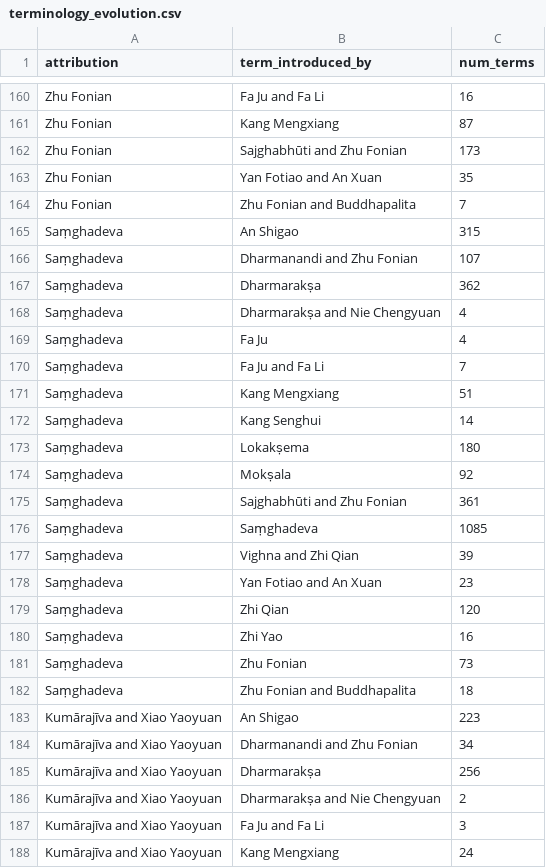
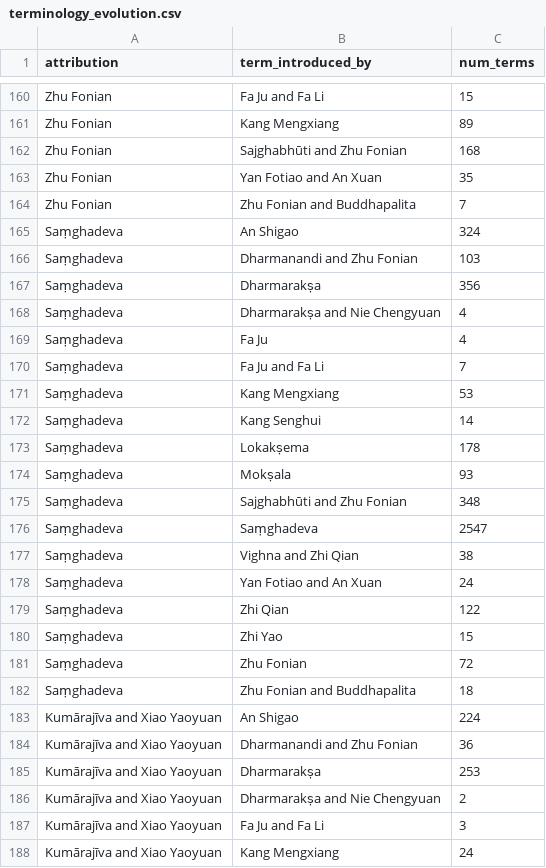
Before and after one commit to Silk-Road-Corpus/silk_road_corpus, a CSV file: data/terminology_evolution.csv, drawn as a sheet; only a part is shown, gaps mark what is left out; the diff covers the shown part only; the diff names each change by its address in the sheet, - before the commit and + after, or states it on an @@ line.

```diff
--- a/data/terminology_evolution.csv
+++ b/data/terminology_evolution.csv
-C160 (num_terms): 16
+C160 (num_terms): 15
-C161 (num_terms): 87
+C161 (num_terms): 89
-C162 (num_terms): 173
+C162 (num_terms): 168
-C165 (num_terms): 315
+C165 (num_terms): 324
-C166 (num_terms): 107
+C166 (num_terms): 103
-C167 (num_terms): 362
+C167 (num_terms): 356
-C171 (num_terms): 51
+C171 (num_terms): 53
-C173 (num_terms): 180
+C173 (num_terms): 178
-C174 (num_terms): 92
+C174 (num_terms): 93
-C175 (num_terms): 361
+C175 (num_terms): 348
-C176 (num_terms): 1085
+C176 (num_terms): 2547
-C177 (num_terms): 39
+C177 (num_terms): 38
-C178 (num_terms): 23
+C178 (num_terms): 24
-C179 (num_terms): 120
+C179 (num_terms): 122
-C180 (num_terms): 16
+C180 (num_terms): 15
-C181 (num_terms): 73
+C181 (num_terms): 72
-C183 (num_terms): 223
+C183 (num_terms): 224
-C184 (num_terms): 34
+C184 (num_terms): 36
-C185 (num_terms): 256
+C185 (num_terms): 253
```
Also changed, not shown: 106 edited cells elsewhere in this file, 6 other files.
